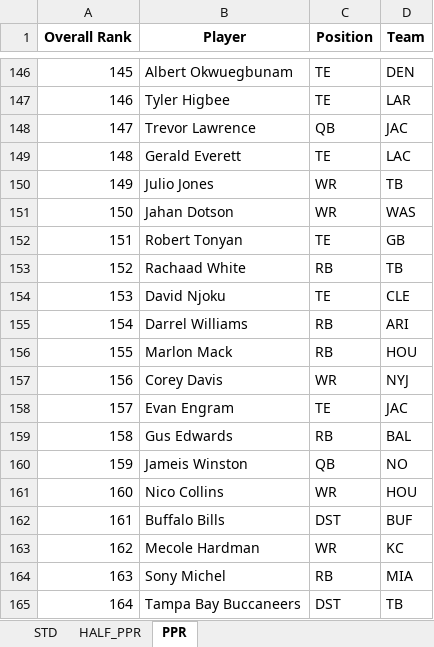
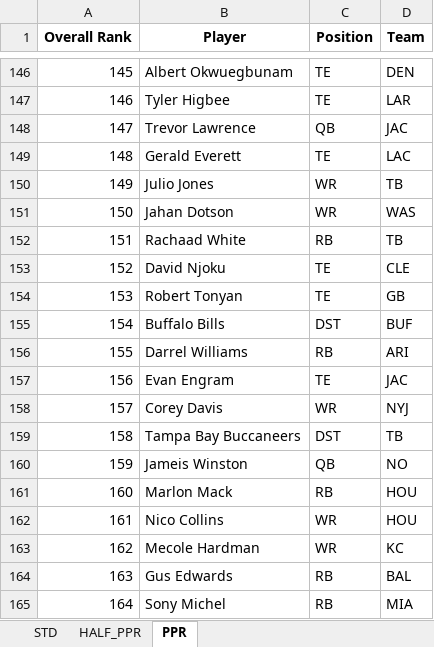
Before and after one commit to barbacbd/FantasyRankings, an Excel workbook: docs/FantasyProsFootballDraft.xlsx, sheet PPR, drawn as a sheet; only a part is shown, gaps mark what is left out; values as stored, in another font and other column widths than the file's, no borders; the diff covers the shown part only; the diff names each change by its address in the sheet, - before the commit and + after, or states it on an @@ line.

```diff
--- a/docs/FantasyProsFootballDraft.xlsx (sheet PPR)
+++ b/docs/FantasyProsFootballDraft.xlsx (sheet PPR)
-B152 (Player): Robert Tonyan
+B152 (Player): Rachaad White
-C152 (Position): TE
+C152 (Position): RB
-D152 (Team): GB
+D152 (Team): TB
-B153 (Player): Rachaad White
+B153 (Player): David Njoku
-C153 (Position): RB
+C153 (Position): TE
-D153 (Team): TB
+D153 (Team): CLE
-B154 (Player): David Njoku
+B154 (Player): Robert Tonyan
-D154 (Team): CLE
+D154 (Team): GB
-B155 (Player): Darrel Williams
+B155 (Player): Buffalo Bills
-C155 (Position): RB
+C155 (Position): DST
-D155 (Team): ARI
+D155 (Team): BUF
-B156 (Player): Marlon Mack
+B156 (Player): Darrel Williams
-D156 (Team): HOU
+D156 (Team): ARI
-B157 (Player): Corey Davis
+B157 (Player): Evan Engram
-C157 (Position): WR
+C157 (Position): TE
-D157 (Team): NYJ
+D157 (Team): JAC
-B158 (Player): Evan Engram
+B158 (Player): Corey Davis
-C158 (Position): TE
+C158 (Position): WR
-D158 (Team): JAC
+D158 (Team): NYJ
-B159 (Player): Gus Edwards
+B159 (Player): Tampa Bay Buccaneers
-C159 (Position): RB
+C159 (Position): DST
-D159 (Team): BAL
+D159 (Team): TB
-B161 (Player): Nico Collins
+B161 (Player): Marlon Mack
-C161 (Position): WR
+C161 (Position): RB
-B162 (Player): Buffalo Bills
+B162 (Player): Nico Collins
-C162 (Position): DST
+C162 (Position): WR
-D162 (Team): BUF
+D162 (Team): HOU
-B164 (Player): Sony Michel
+B164 (Player): Gus Edwards
-D164 (Team): MIA
+D164 (Team): BAL
-B165 (Player): Tampa Bay Buccaneers
+B165 (Player): Sony Michel
-C165 (Position): DST
+C165 (Position): RB
-D165 (Team): TB
+D165 (Team): MIA
```
Also changed, not shown: 590 edited cells elsewhere in this sheet, sheet STD, sheet HALF_PPR, 4 other files.
